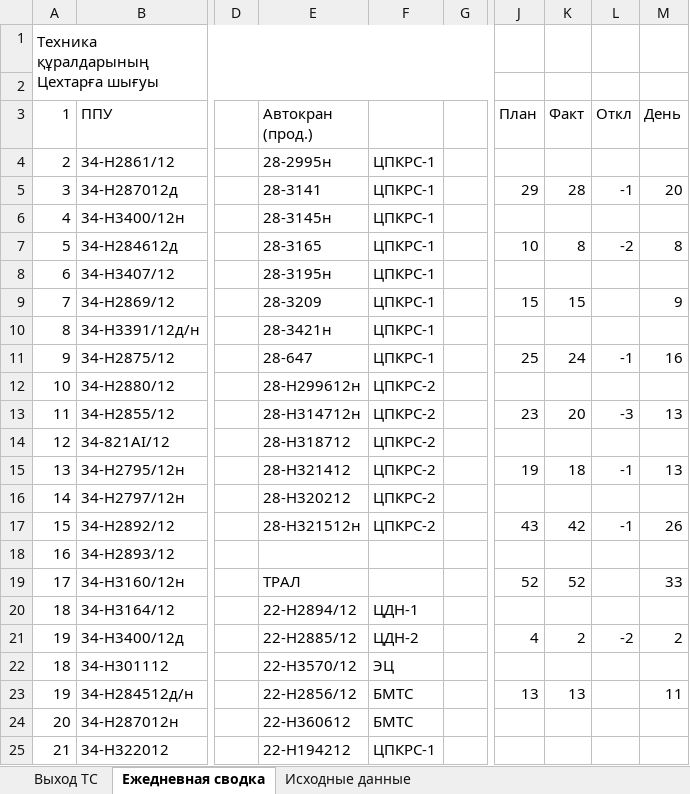
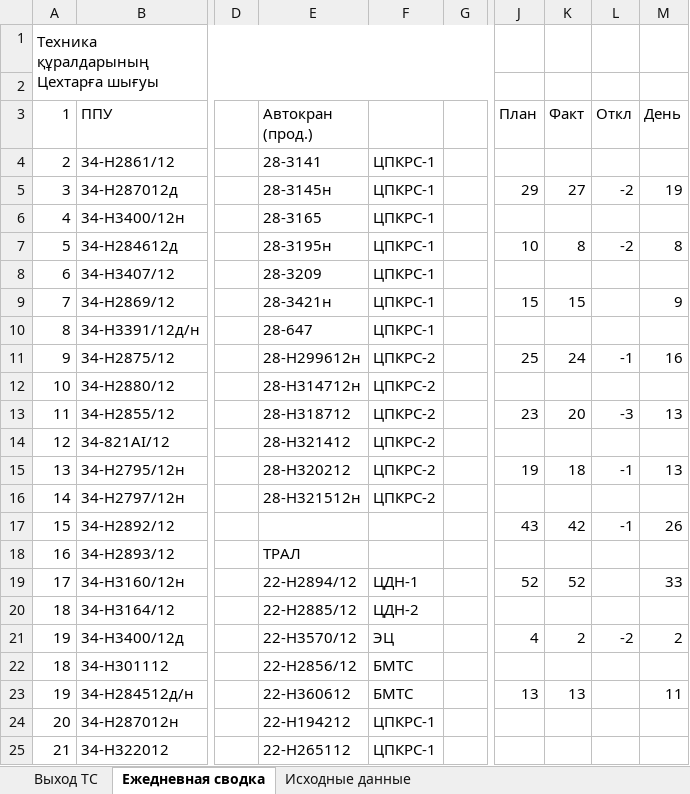
Before and after one commit to aura2889/summary, an Excel workbook: archive/2026-10-25/svod.xlsx, sheet Ежедневная сводка, drawn as a sheet; only a part is shown, gaps mark what is left out; values as stored, in another font and other column widths than the file's, no cell formats; the diff covers the shown part only; the diff names each change by its address in the sheet, - before the commit and + after, or states it on an @@ line.

```diff
--- a/archive/2026-10-25/svod.xlsx (sheet Ежедневная сводка)
+++ b/archive/2026-10-25/svod.xlsx (sheet Ежедневная сводка)
-E4 (Автокран (прод.)): 28-2995н
+E4 (Автокран (прод.)): 28-3141
-E5 (Автокран (прод.)): 28-3141
+E5 (Автокран (прод.)): 28-3145н
-K5 (Факт): 28
+K5 (Факт): 27
-L5 (Откл): -1
+L5 (Откл): -2
-M5 (День): 20
+M5 (День): 19
-E6 (Автокран (прод.)): 28-3145н
+E6 (Автокран (прод.)): 28-3165
-E7 (Автокран (прод.)): 28-3165
+E7 (Автокран (прод.)): 28-3195н
-E8 (Автокран (прод.)): 28-3195н
+E8 (Автокран (прод.)): 28-3209
-E9 (Автокран (прод.)): 28-3209
+E9 (Автокран (прод.)): 28-3421н
-E10 (Автокран (прод.)): 28-3421н
+E10 (Автокран (прод.)): 28-647
-E11 (Автокран (прод.)): 28-647
+E11 (Автокран (прод.)): 28-H299612н
-F11: ЦПКРС-1
+F11: ЦПКРС-2
-E12 (Автокран (прод.)): 28-H299612н
+E12 (Автокран (прод.)): 28-H314712н
-E13 (Автокран (прод.)): 28-H314712н
+E13 (Автокран (прод.)): 28-H318712
-E14 (Автокран (прод.)): 28-H318712
+E14 (Автокран (прод.)): 28-H321412
-E15 (Автокран (прод.)): 28-H321412
+E15 (Автокран (прод.)): 28-Н320212
-E16 (Автокран (прод.)): 28-Н320212
+E16 (Автокран (прод.)): 28-Н321512н
-E17 (Автокран (прод.)): 28-Н321512н
+E17 (Автокран (прод.)): (empty)
-F17: ЦПКРС-2
+F17: (empty)
-E18 (Автокран (прод.)): (empty)
+E18 (Автокран (прод.)): ТРАЛ
-E19 (Автокран (прод.)): ТРАЛ
+E19 (Автокран (прод.)): 22-H2894/12
-F19: (empty)
+F19: ЦДН-1
-E20 (Автокран (прод.)): 22-H2894/12
+E20 (Автокран (прод.)): 22-H2885/12
-F20: ЦДН-1
+F20: ЦДН-2
-E21 (Автокран (прод.)): 22-H2885/12
+E21 (Автокран (прод.)): 22-H3570/12
-F21: ЦДН-2
+F21: ЭЦ
-E22 (Автокран (прод.)): 22-H3570/12
+E22 (Автокран (прод.)): 22-H2856/12
-F22: ЭЦ
+F22: БМТС
-E23 (Автокран (прод.)): 22-H2856/12
+E23 (Автокран (прод.)): 22-H360612
-E24 (Автокран (прод.)): 22-H360612
+E24 (Автокран (прод.)): 22-H194212
-F24: БМТС
+F24: ЦПКРС-1
-E25 (Автокран (прод.)): 22-H194212
+E25 (Автокран (прод.)): 22-H265112
```
Also changed, not shown: 1 added row, 1 removed row, 56 edited cells, merged cells and row numbers in column A elsewhere in this sheet, sheet Исходные данные, sheet Выход ТС, cell formats, formulas that keep their value, raw/SB.xlsx, 6 other files.
